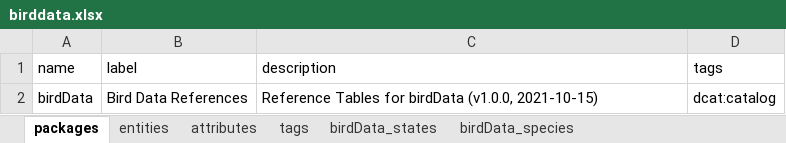
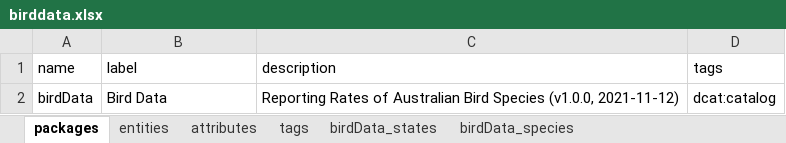
Before and after one commit to davidruvolo51/yaml-emx-convert, an Excel workbook: dev/example/model/birddata.xlsx, sheet packages, drawn as a sheet; values as stored, in another font and other column widths than the file's, no borders; the diff names each change by its address in the sheet, - before the commit and + after, or states it on an @@ line.

```diff
--- a/dev/example/model/birddata.xlsx (sheet packages)
+++ b/dev/example/model/birddata.xlsx (sheet packages)
-B2 (label): Bird Data References
+B2 (label): Bird Data
-C2 (description): Reference Tables for birdData (v1.0.0, 2021-10-15)
+C2 (description): Reporting Rates of Australian Bird Species (v1.0.0, 2021-11-12)
```
Also changed, not shown: sheet attributes, sheet entities, 3 other files.
